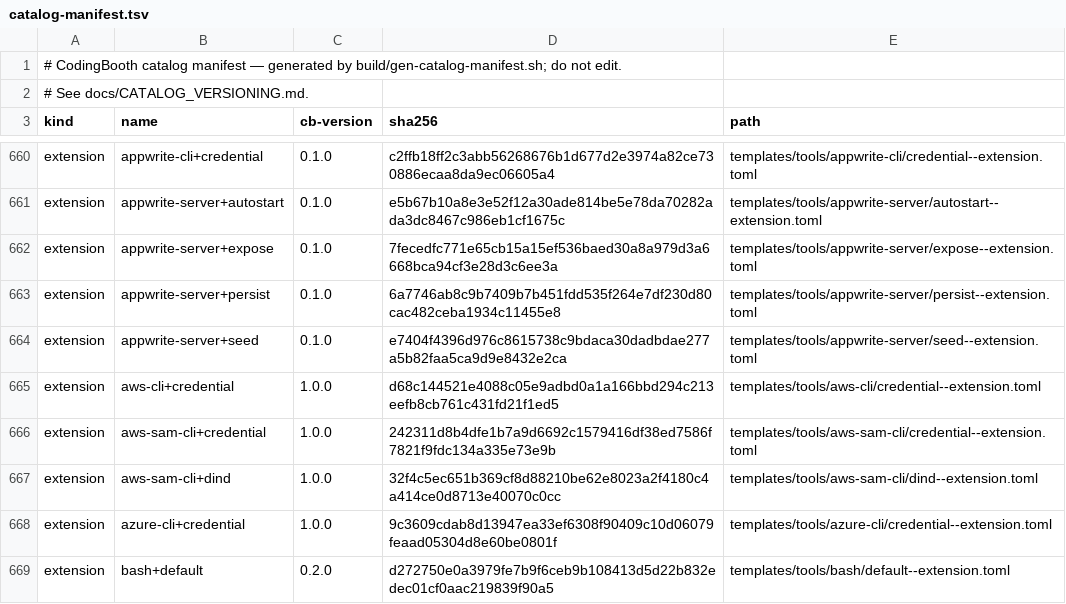
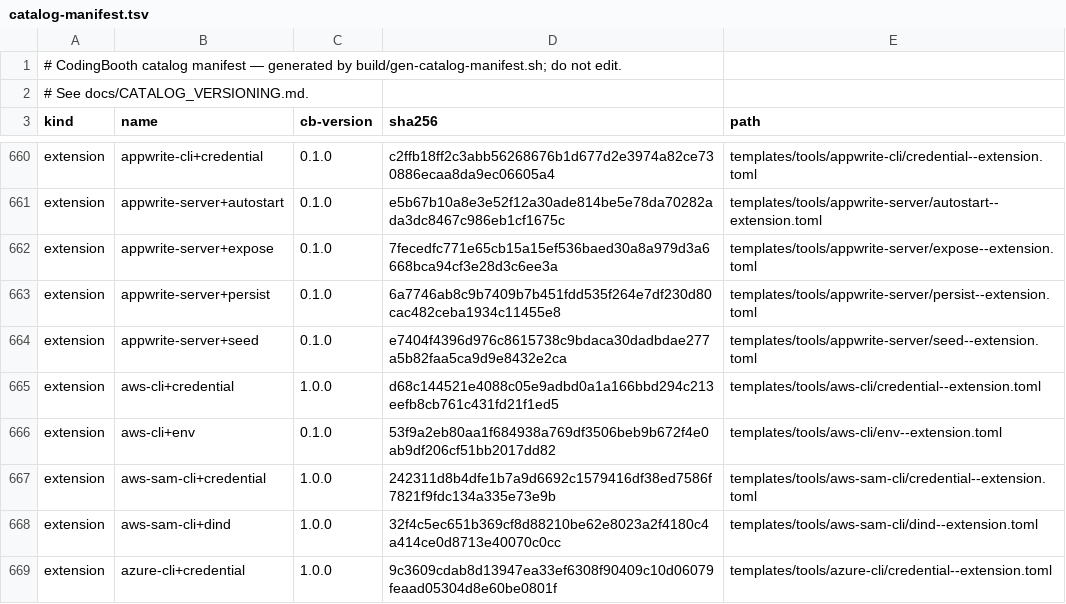
Before and after one commit to NawaMan/CodingBooth, a TSV file: build/catalog-manifest.tsv, drawn as a sheet; only a part is shown, gaps mark what is left out; the shorter side is filled out with more unchanged rows.

Commit message:
feat(aws): aws-cli+env extension and aws-env-example
The aws-cli+env extension passes AWS_ACCESS_KEY_ID, AWS_SECRET_ACCESS_KEY,
AWS_SESSION_TOKEN, AWS_REGION and AWS_DEFAULT_REGION into the booth by name,
so only variables the host has set reach it and no value lands in a file.
It combines with the auto-selected file-based aws-cli+credential.

aws-env-example uses aws-cli+env~credential and checks in the booth that the
keys and region come from env and that STS answers.

run-example-tests.sh skips an example whose .cb-tests/requires-env.txt names
a host variable that is not set (A|B for either), reporting SKIPPED, not FAILED.

```diff
--- a/build/catalog-manifest.tsv
+++ b/build/catalog-manifest.tsv
@@ -665,2 +665,3 @@ extension	appwrite-server+seed	0.1.0	e7404f4396d976c8615738c9bdaca30dadbdae277a5
 extension	aws-cli+credential	1.0.0	d68c144521e4088c05e9adbd0a1a166bbd294c213eefb8cb761c431fd21f1ed5	templates/tools/aws-cli/credential--extension.toml
+extension	aws-cli+env	0.1.0	53f9a2eb80aa1f684938a769df3506beb9b672f4e0ab9df206cf51bb2017dd82	templates/tools/aws-cli/env--extension.toml
 extension	aws-sam-cli+credential	1.0.0	242311d8b4dfe1b7a9d6692c1579416df38ed7586f7821f9fdc134a335e73e9b	templates/tools/aws-sam-cli/credential--extension.toml
```
Also changed, not shown: 16 other files.
